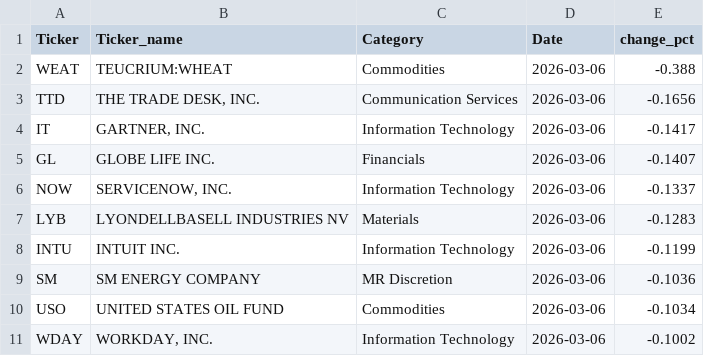
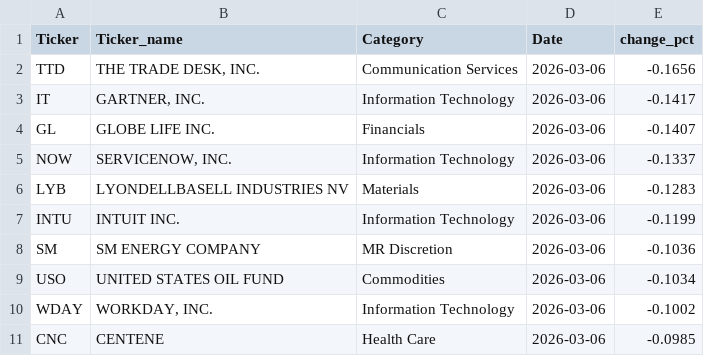
Before and after one commit to MarkmentumResearch/App, a CSV file: data/qry_graph_data_47.csv, drawn as a sheet.

```diff
--- a/data/qry_graph_data_47.csv
+++ b/data/qry_graph_data_47.csv
@@ -1,3 +1,2 @@
 Ticker,Ticker_name,Category,Date,change_pct
-WEAT,TEUCRIUM:WHEAT,Commodities,2026-03-06,-0.388
 TTD,"THE TRADE DESK, INC.",Communication Services,2026-03-06,-0.1656
@@ -11 +10,2 @@ USO,UNITED STATES OIL FUND,Commodities,2026-03-06,-0.1034
 WDAY,"WORKDAY, INC.",Information Technology,2026-03-06,-0.1002
+CNC,CENTENE ,Health Care,2026-03-06,-0.0985
```
Also changed, not shown: data/model_score_calc.csv, data/qry_graph_data_24.csv, 17 other files.
